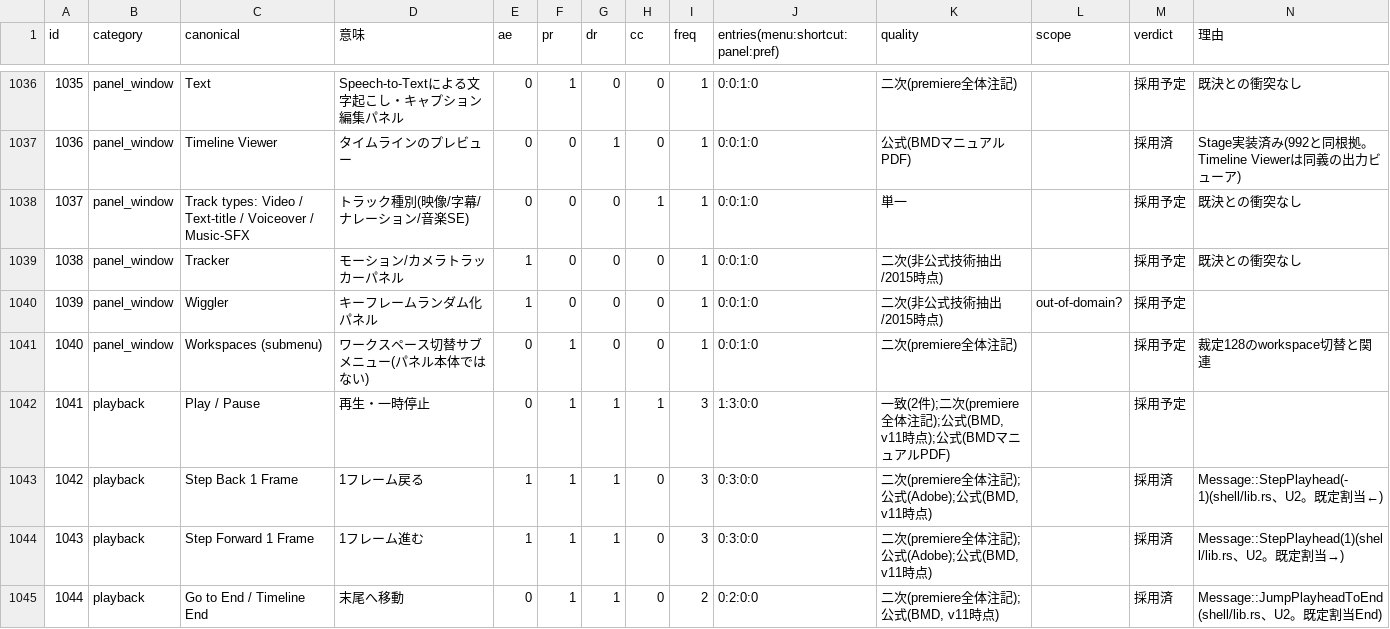
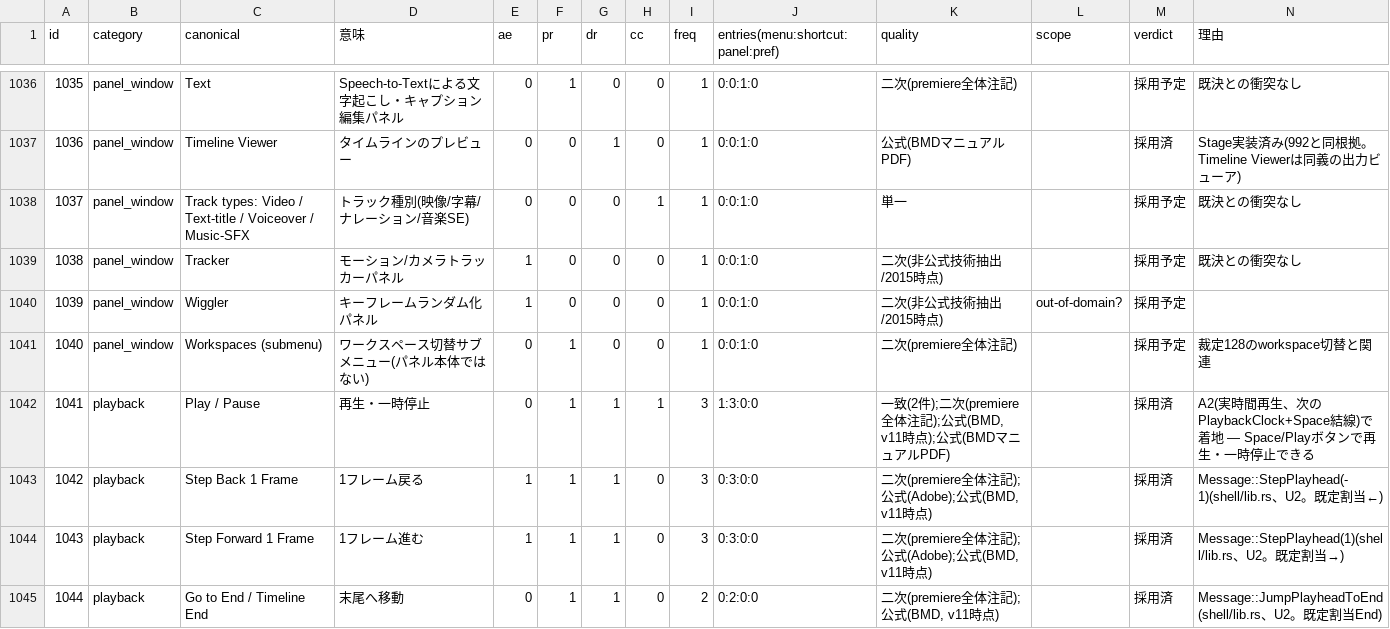
Before and after one commit to oshikaidesu/Motolii, a TSV file: next/reference/normal-map.tsv, drawn as a sheet; only a part is shown, gaps mark what is left out.

```diff
--- a/next/reference/normal-map.tsv
+++ b/next/reference/normal-map.tsv
@@ -1041,3 +1041,3 @@ id	category	canonical	意味	ae	pr	dr	cc	freq	entries(menu:shortcut:panel:pref)
 1040	panel_window	Workspaces (submenu)	ワークスペース切替サブメニュー(パネル本体ではない)	0	1	0	0	1	0:0:1:0	二次(premiere全体注記)		採用予定	裁定128のworkspace切替と関連
-1041	playback	Play / Pause	再生・一時停止	0	1	1	1	3	1:3:0:0	一致(2件);二次(premiere全体注記);公式(BMD, v11時点);公式(BMDマニュアルPDF)		採用予定	
+1041	playback	Play / Pause	再生・一時停止	0	1	1	1	3	1:3:0:0	一致(2件);二次(premiere全体注記);公式(BMD, v11時点);公式(BMDマニュアルPDF)		採用済	A2(実時間再生、次のPlaybackClock+Space結線)で着地 — Space/Playボタンで再生・一時停止できる
 1042	playback	Step Back 1 Frame	1フレーム戻る	1	1	1	0	3	0:3:0:0	二次(premiere全体注記);公式(Adobe);公式(BMD, v11時点)		採用済	Message::StepPlayhead(-1)(shell/lib.rs、U2。既定割当←)
```
Also changed, not shown: 15 other files.
